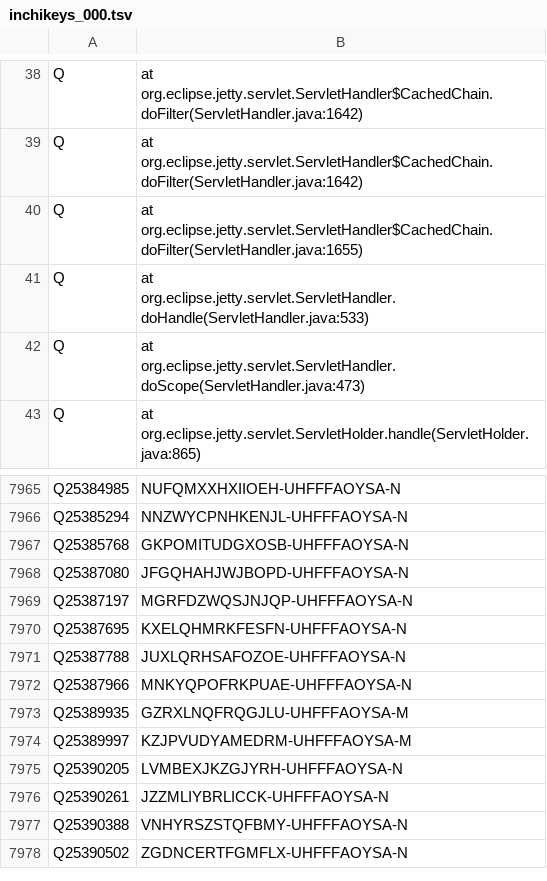
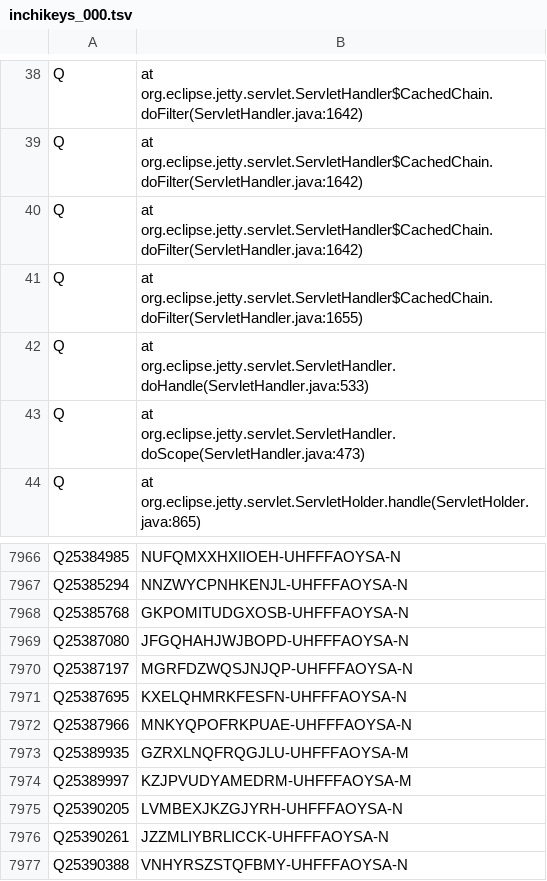
Before and after one commit to egonw/wikidata-chemistry, a TSV file: inchikeys/inchikeys_000.tsv, drawn as a sheet; only a part is shown, gaps mark what is left out; the shorter side is filled out with more unchanged rows; removed rows and columns are numbered as before the commit, all else as after; the diff names each change by its address in the sheet, - before the commit and + after, or states it on an @@ line.

```diff
--- a/inchikeys/inchikeys_000.tsv
+++ b/inchikeys/inchikeys_000.tsv
+row 40: Q | at org.eclipse.jetty.servlet.ServletHandler$CachedChain.doFilter(ServletHandler.java:1642)
-row 7971: Q25387788 | JUXLQRHSAFOZOE-UHFFFAOYSA-N
```
Also changed, not shown: inchikeys/inchikeys_005.tsv, inchikeys/inchikeys_006.tsv, 29 other files.
